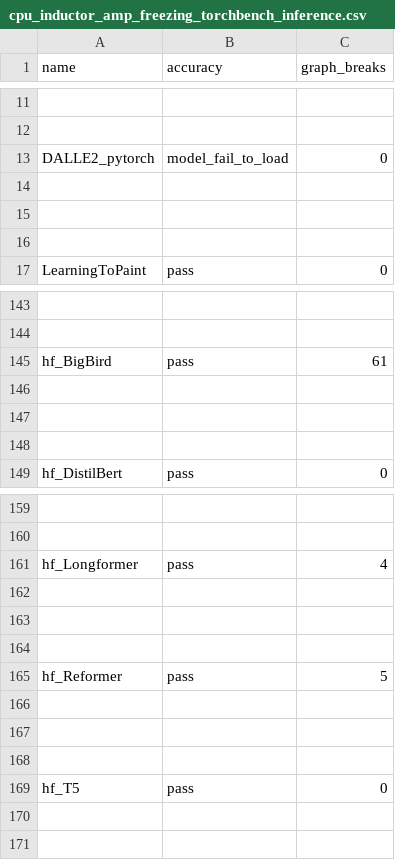
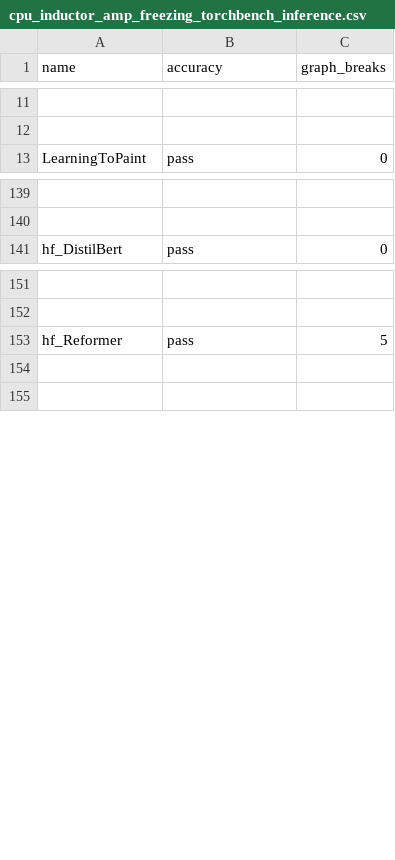
Before and after one commit to HabanaAI/pytorch-fork, a CSV file: benchmarks/dynamo/ci_expected_accuracy/cpu_inductor_amp_freezing_torchbench_inference.csv, drawn as a sheet; only a part is shown, gaps mark what is left out; the diff covers the shown part only; the diff names each change by its address in the sheet, - before the commit and + after, or states it on an @@ line.

```diff
--- a/benchmarks/dynamo/ci_expected_accuracy/cpu_inductor_amp_freezing_torchbench_inference.csv
+++ b/benchmarks/dynamo/ci_expected_accuracy/cpu_inductor_amp_freezing_torchbench_inference.csv
-row 13: DALLE2_pytorch | model_fail_to_load | 0
-row 14: (empty)
-row 15: (empty)
-row 16: (empty)
-row 145: hf_BigBird | pass | 61
-row 146: (empty)
-row 147: (empty)
-row 148: (empty)
-row 161: hf_Longformer | pass | 4
-row 162: (empty)
-row 163: (empty)
-row 164: (empty)
-row 166: (empty)
-row 167: (empty)
-row 168: (empty)
-row 169: hf_T5 | pass | 0
```
Also changed, not shown: 12 removed rows elsewhere in this file, benchmarks/dynamo/ci_expected_accuracy/cpu_aot_inductor_amp_freezing_torchbench_inference.csv, benchmarks/dynamo/ci_expected_accuracy/cpu_aot_inductor_freezing_torchbench_inference.csv, 15 other files.
